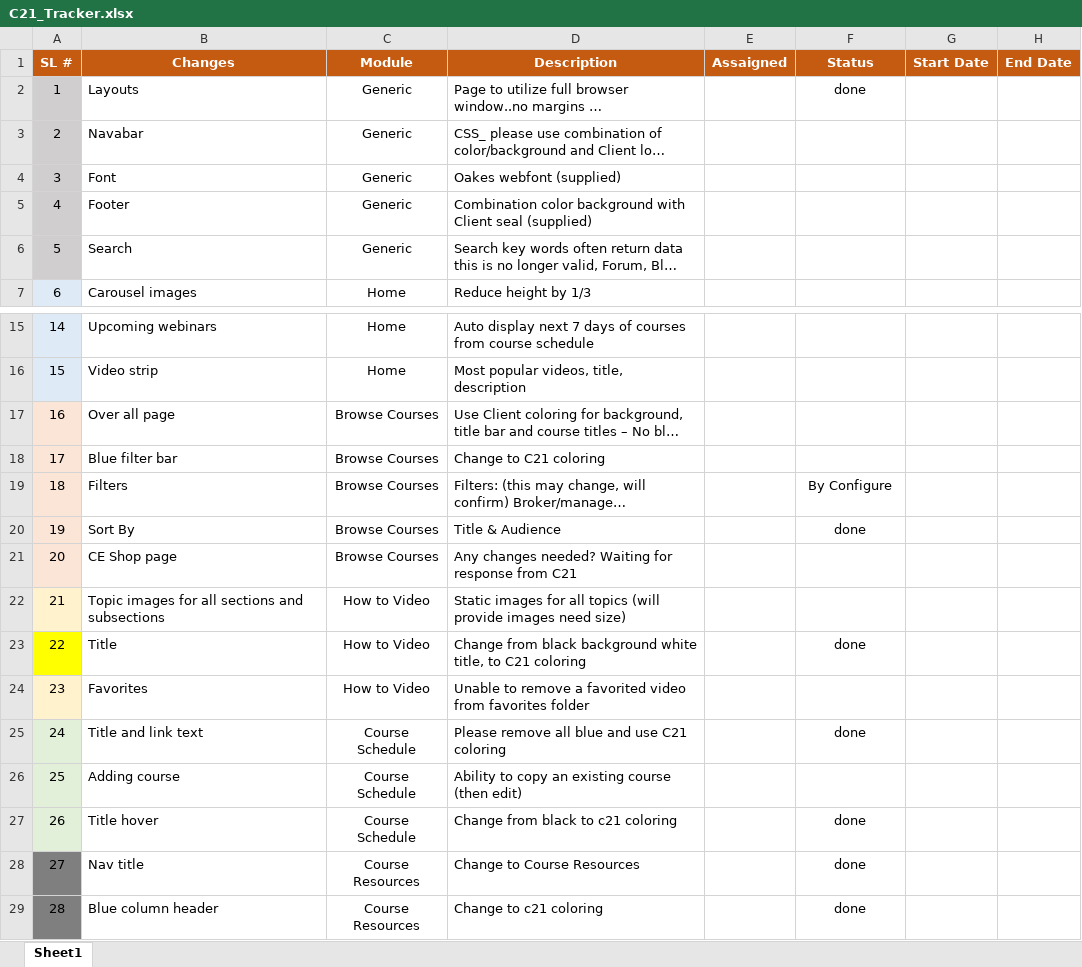
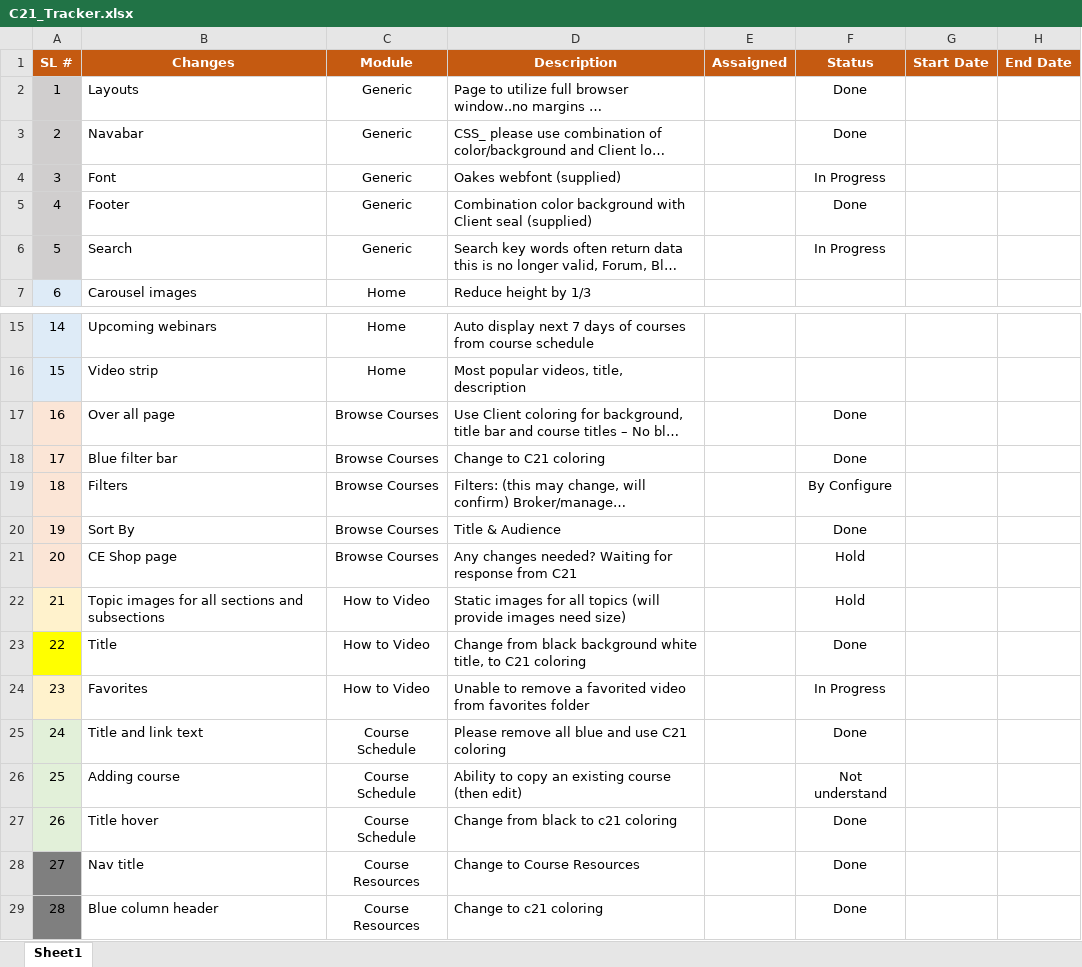
Before and after one commit to pankajgitrepo/mydoct, an Excel workbook: C21_Tracker.xlsx, sheet Sheet1, drawn as a sheet; only a part is shown, gaps mark what is left out; long unchanged cells end in …; values as stored, in another font and other column widths than the file's, no borders; the diff names each change by its address in the sheet, - before the commit and + after, or states it on an @@ line.

```diff
--- a/C21_Tracker.xlsx (sheet Sheet1)
+++ b/C21_Tracker.xlsx (sheet Sheet1)
-F2 (Status): done
+F2 (Status): Done
-F3 (Status): (empty)
+F3 (Status): Done
-F4 (Status): (empty)
+F4 (Status): In Progress
-F5 (Status): (empty)
+F5 (Status): Done
-F6 (Status): (empty)
+F6 (Status): In Progress
-F17:F18 (Status): (empty)
+F17:F18 (Status): Done
-F20 (Status): done
+F20 (Status): Done
-F21:F22 (Status): (empty)
+F21:F22 (Status): Hold
-F23 (Status): done
+F23 (Status): Done
-F24 (Status): (empty)
+F24 (Status): In Progress
-F25 (Status): done
+F25 (Status): Done
-F26 (Status): (empty)
+F26 (Status): Not understand
-F27:F29 (Status): done
+F27:F29 (Status): Done
```
Also changed, not shown: 4 other files.
